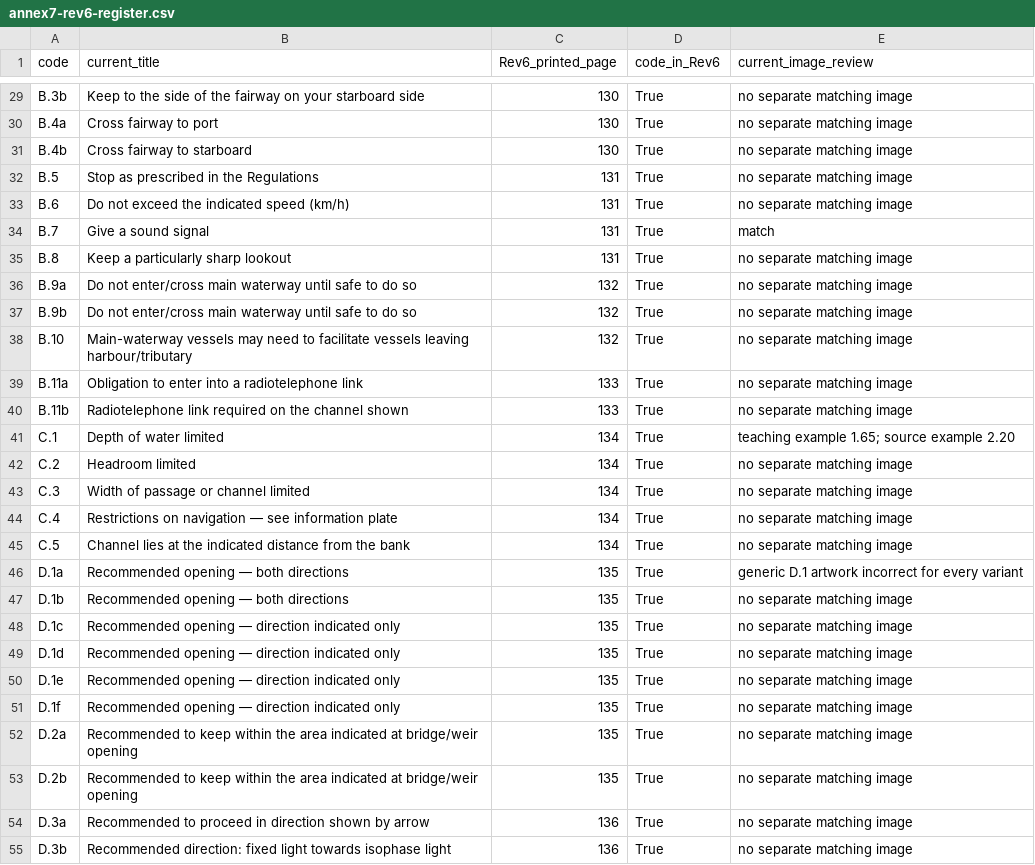
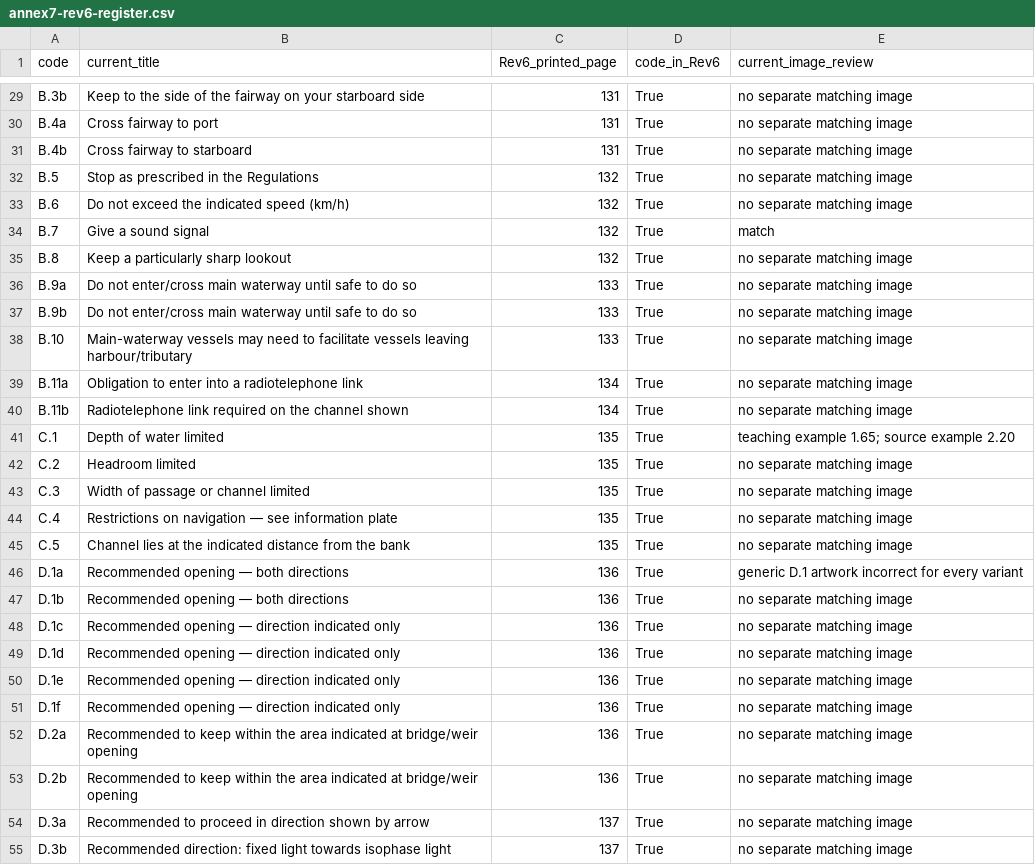
Before and after one commit to taylorsonthetide/Projectwatch.dev, a CSV file: audits/cevni/annex7-rev6-register.csv, drawn as a sheet; only a part is shown, gaps mark what is left out; the diff covers the shown part only; the diff names each change by its address in the sheet, - before the commit and + after, or states it on an @@ line.

Commit message:
Correct printed Annex 7 page references

```diff
--- a/audits/cevni/annex7-rev6-register.csv
+++ b/audits/cevni/annex7-rev6-register.csv
-C29:C31 (Rev6_printed_page): 130
+C29:C31 (Rev6_printed_page): 131
-C32:C35 (Rev6_printed_page): 131
+C32:C35 (Rev6_printed_page): 132
-C36:C38 (Rev6_printed_page): 132
+C36:C38 (Rev6_printed_page): 133
-C39:C40 (Rev6_printed_page): 133
+C39:C40 (Rev6_printed_page): 134
-C41:C45 (Rev6_printed_page): 134
+C41:C45 (Rev6_printed_page): 135
-C46:C53 (Rev6_printed_page): 135
+C46:C53 (Rev6_printed_page): 136
-C54:C55 (Rev6_printed_page): 136
+C54:C55 (Rev6_printed_page): 137
```
Also changed, not shown: 72 edited cells elsewhere in this file.
